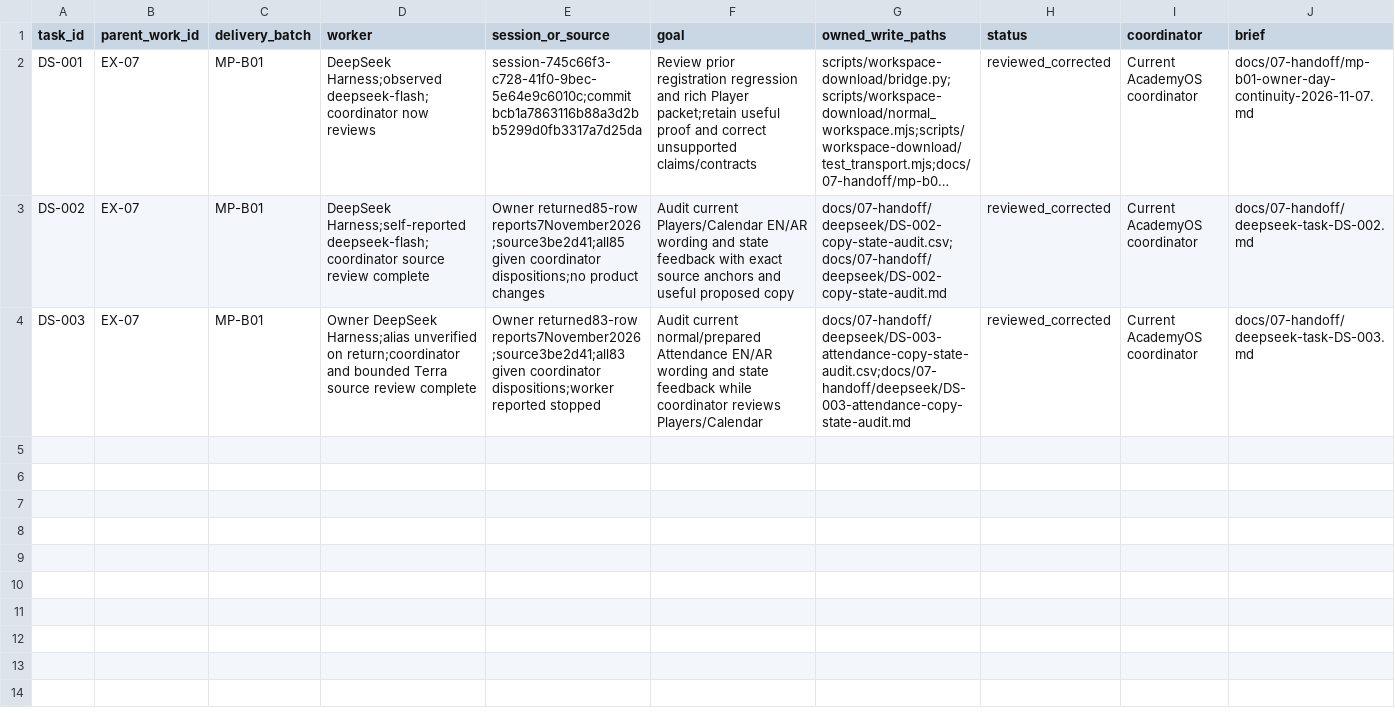
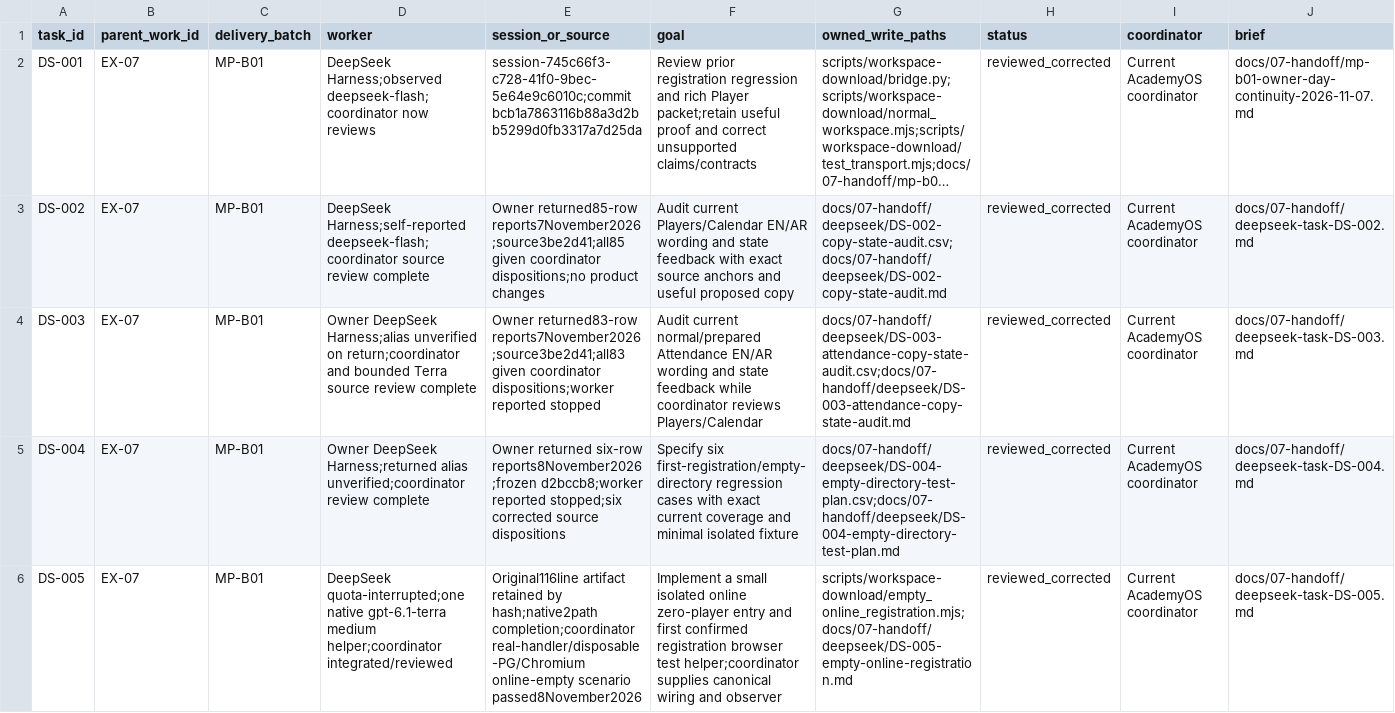
Before and after one commit to nahrplatform-rgb/academyos-web, a CSV file: docs/06-delivery/ai-work-items.csv, drawn as a sheet; only a part is shown; long unchanged cells end in …; rows hold the shown columns only; the diff names each change by its address in the sheet, - before the commit and + after, or states it on an @@ line.

Commit message:
Preserve Players work through sign-in expiry and verify first registration

```diff
--- a/docs/06-delivery/ai-work-items.csv
+++ b/docs/06-delivery/ai-work-items.csv
+row 5: DS-004 | EX-07 | MP-B01 | Owner DeepSeek Harness;returned alias unverified;coordinator review complete | Owner returned six-row reports8November2026;frozen d2bccb8;worker reported stopped;six corrected source dispositions | Specify six first-registration/empty-directory regression cases with exact current coverage and minimal isolated fixture | docs/07-handoff/deepseek/DS-004-empty-directory-test-plan.csv;docs/07-handoff/deepseek/DS-004-empty-directory-test-plan.md | reviewed_corrected | Current AcademyOS coordinator | docs/07-handoff/deepseek-task-DS-004.md
+row 6: DS-005 | EX-07 | MP-B01 | DeepSeek quota-interrupted;one native gpt-6.1-terra medium helper;coordinator integrated/reviewed | Original116line artifact retained by hash;native2path completion;coordinator real-handler/disposable-PG/Chromium online-empty scenario passed8November2026 | Implement a small isolated online zero-player entry and first confirmed registration browser test helper;coordinator supplies canonical wiring and observer | scripts/workspace-download/empty_online_registration.mjs;docs/07-handoff/deepseek/DS-005-empty-online-registration.md | reviewed_corrected | Current AcademyOS coordinator | docs/07-handoff/deepseek-task-DS-005.md
```
Also changed, not shown: docs/03-design/screen-data-loading-matrix.csv, docs/04-engineering/journey-security-matrix.csv, 49 other files.
